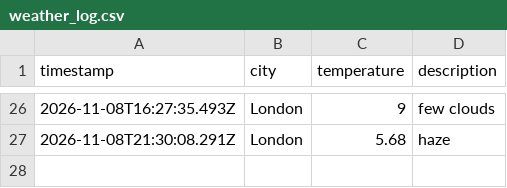
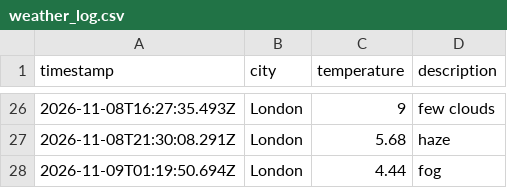
Before and after one commit to TheoHill10/weather-dataOps, a CSV file: data/weather_log.csv, drawn as a sheet; only a part is shown, gaps mark what is left out.

```diff
--- a/data/weather_log.csv
+++ b/data/weather_log.csv
@@ -27 +27,2 @@ timestamp,city,temperature,description
 2026-11-08T21:30:08.291Z,London,5.68,haze
+2026-11-09T01:19:50.694Z,London,4.44,fog
```
Also changed, not shown: 1 other file.
